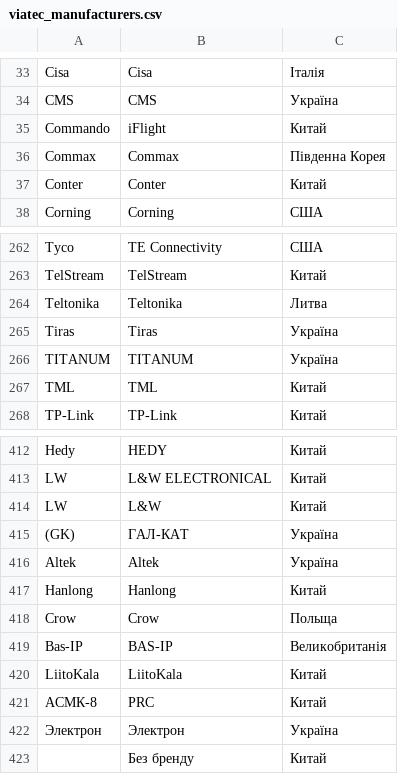
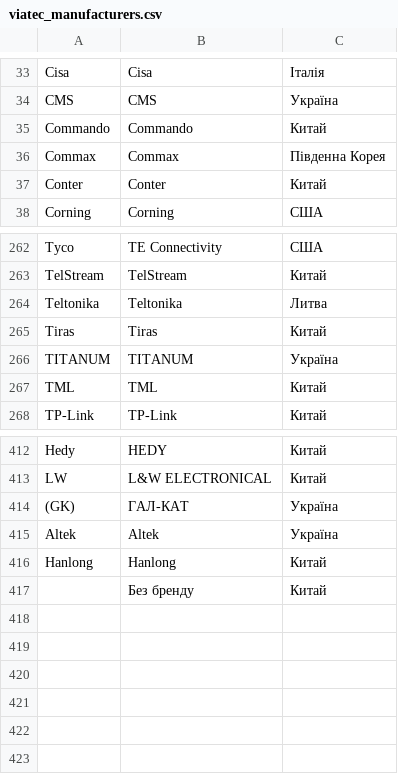
Before and after one commit to oniks98/price-feed-pipeline, a CSV file: data/viatec/viatec_manufacturers.csv, drawn as a sheet; only a part is shown, gaps mark what is left out.

Commit message:
Revert "chore(viatec): add new country"
This reverts commit d40beccfd985f0db19a36b63f938006ada2f6c95.

```diff
--- a/data/viatec/viatec_manufacturers.csv
+++ b/data/viatec/viatec_manufacturers.csv
@@ -34,3 +34,3 @@ Cisa;Cisa;Італія
 CMS;CMS;Україна
-Commando;iFlight;Китай
+Commando;Commando;Китай
 Commax;Commax;Південна Корея
@@ -264,3 +264,3 @@ TelStream;TelStream;Китай
 Teltonika;Teltonika;Литва
-Tiras;Tiras;Україна
+Tiras;Tiras;Китай
 TITANUM;TITANUM;Україна
@@ -413,3 +413,2 @@ Hedy;HEDY;Китай
 LW;L&W ELECTRONICAL;Китай
-LW;L&W;Китай
 (GK);ГАЛ-КАТ;Україна
@@ -417,7 +416,2 @@ Altek;Altek;Україна
 Hanlong;Hanlong;Китай
-Crow;Crow;Польща
-Bas-IP;BAS-IP;Великобританія
-LiitoKala;LiitoKala;Китай
-АСМК-8;PRC;Китай
-Электрон;Электрон;Україна
 ;Без бренду;Китай
```
Also changed, not shown: 1 other file.
